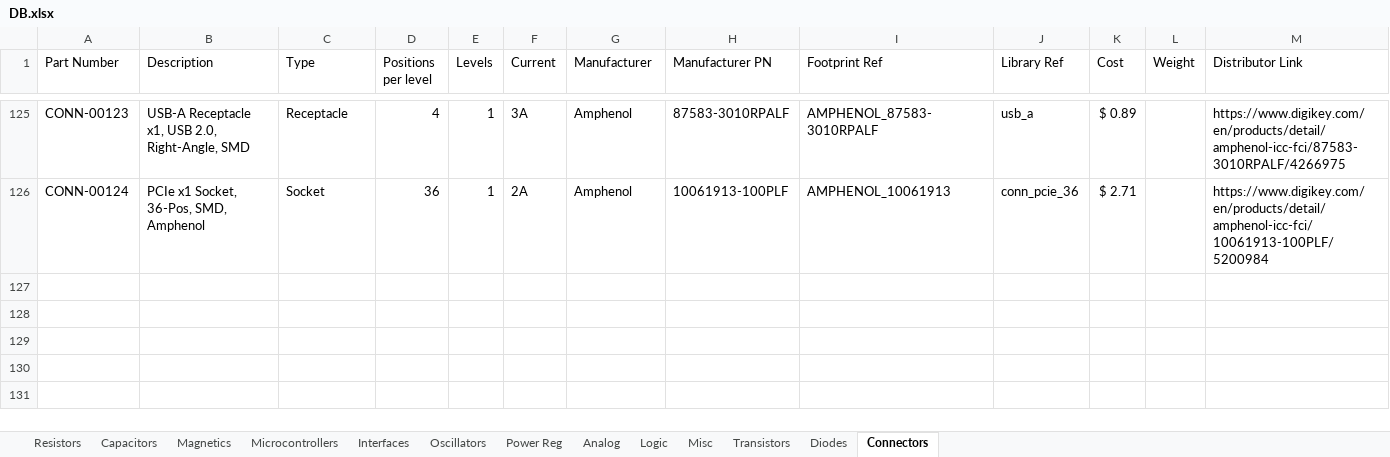
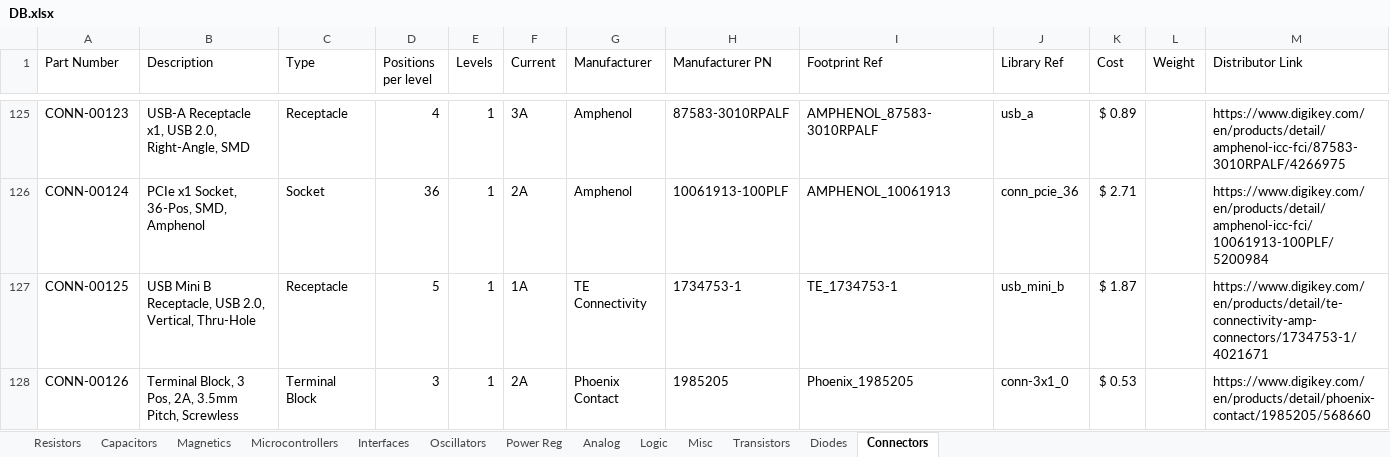
Before and after one commit to CWRUbotix/CWRUbotix_Altium_Library, an Excel workbook: DB.xlsx, sheet Connectors, drawn as a sheet; only a part is shown, gaps mark what is left out; values as stored, in another font and other column widths than the file's, no borders; the diff names each change by its address in the sheet, - before the commit and + after, or states it on an @@ line.

```diff
--- a/DB.xlsx (sheet Connectors)
+++ b/DB.xlsx (sheet Connectors)
+row 127: CONN-00125 | USB Mini B Receptacle, USB 2.0, Vertical, Thru-Hole | Receptacle | 5 | 1 | 1A | TE Connectivity | 1734753-1 | TE_1734753-1 | usb_mini_b | $ 1.87 |  | https://www.digikey.com/en/products/detail/te-connectivity-amp-connectors/1734753-1/4021671
+row 128: CONN-00126 | Terminal Block, 3 Pos, 2A, 3.5mm Pitch, Screwless | Terminal Block | 3 | 1 | 2A | Phoenix Contact | 1985205 | Phoenix_1985205 | conn-3x1_0 | $ 0.53 |  | https://www.digikey.com/en/products/detail/phoenix-contact/1985205/568660
```
Also changed, not shown: sheet Logic, sheet Diodes, sheet Interfaces, 27 other files.
